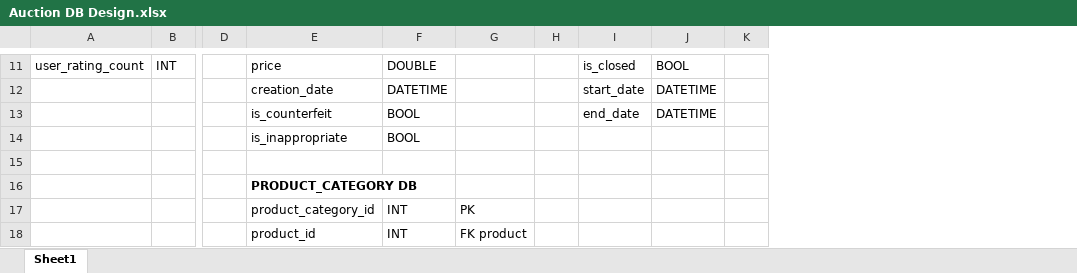
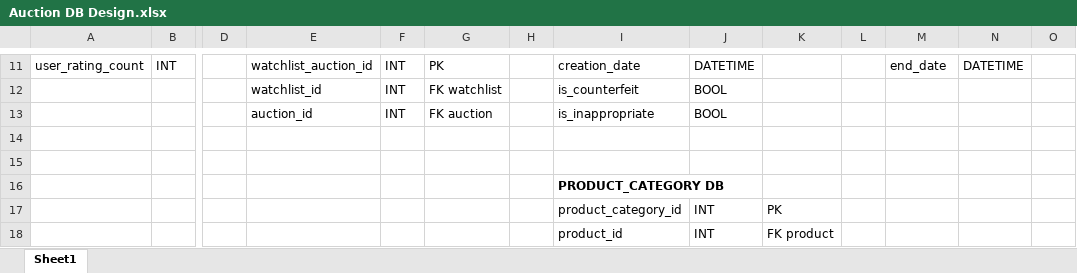
Before and after one commit to ntdai95/Auction-Website, an Excel workbook: Auction DB Design.xlsx, sheet Sheet1, drawn as a sheet; only a part is shown, gaps mark what is left out; values as stored, in another font and other column widths than the file's, no borders; removed rows and columns are numbered as before the commit, all else as after; rows hold the shown columns only; the diff covers the shown part only; the diff names each change by its address in the sheet, - before the commit and + after, or states it on an @@ line.

Commit message:
update

```diff
--- a/Auction DB Design.xlsx (sheet Sheet1)
+++ b/Auction DB Design.xlsx (sheet Sheet1)
+column E, rows 11-13: watchlist_auction_id | watchlist_id | auction_id
+column F, rows 11-13: all INT
+column G, rows 11-13: PK | FK watchlist | FK auction
+column H, empty
-I11: price
+I11: creation_date
-J11: DOUBLE
+J11: DATETIME
-M11: is_closed
+M11: end_date
-N11: BOOL
+N11: DATETIME
-row 12:  |  |  | creation_date | DATETIME |  |  | start_date | DATETIME
-M12: end_date
+M12: (empty)
-N12: DATETIME
+N12: (empty)
+row 14: (empty)
```
Also changed, not shown: 27 edited cells elsewhere in this sheet.
